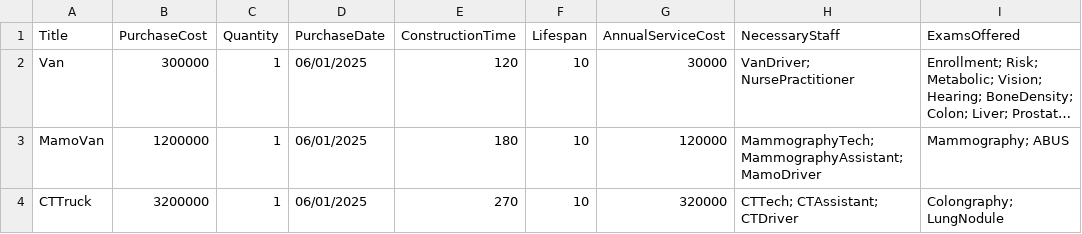
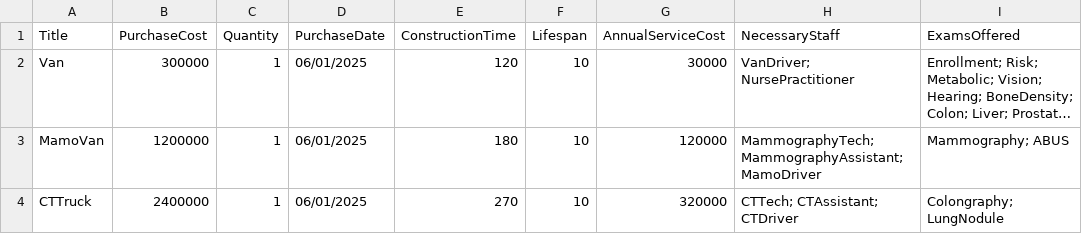
Before and after one commit to anencka/CAREScanProForma3, a CSV file: Equipment.csv, drawn as a sheet; only a part is shown; long unchanged cells end in …; the diff names each change by its address in the sheet, - before the commit and + after, or states it on an @@ line.

```diff
--- a/Equipment.csv
+++ b/Equipment.csv
-B4 (PurchaseCost): 3200000
+B4 (PurchaseCost): 2400000
```
Also changed, not shown: Personnel.csv, Revenue.csv, 1 other file.
